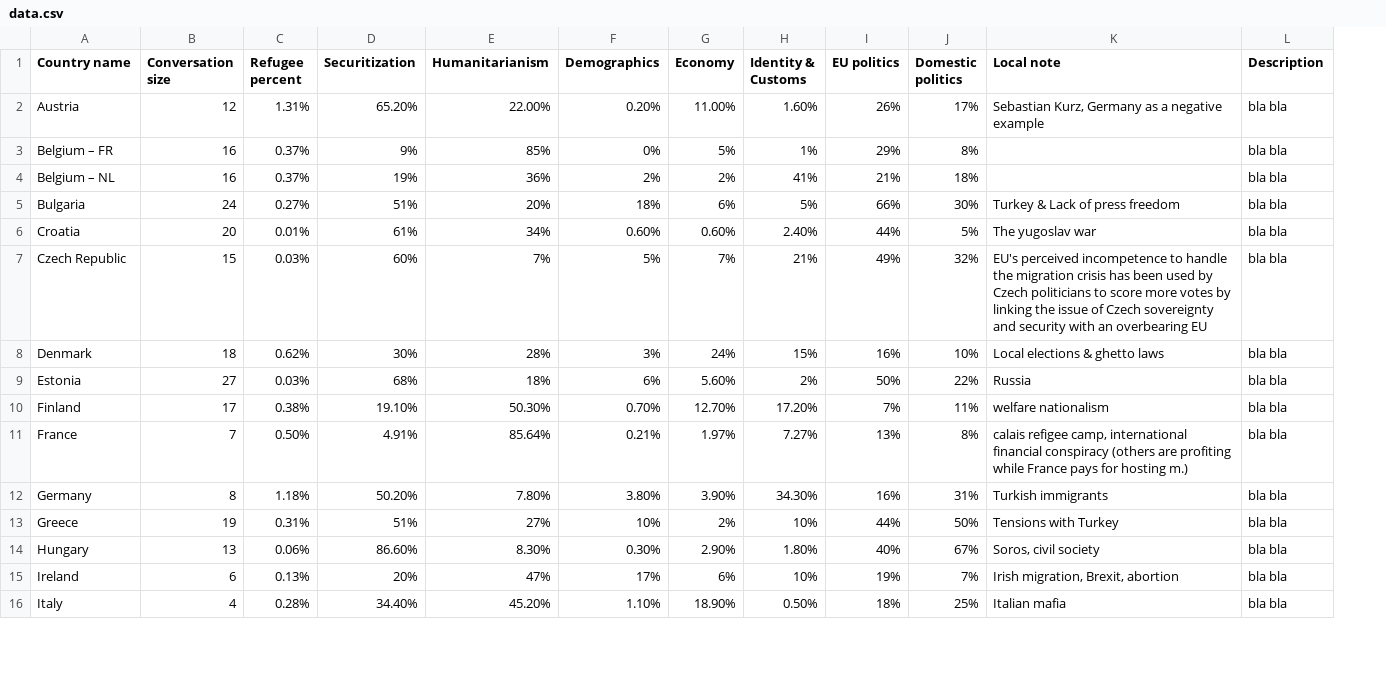
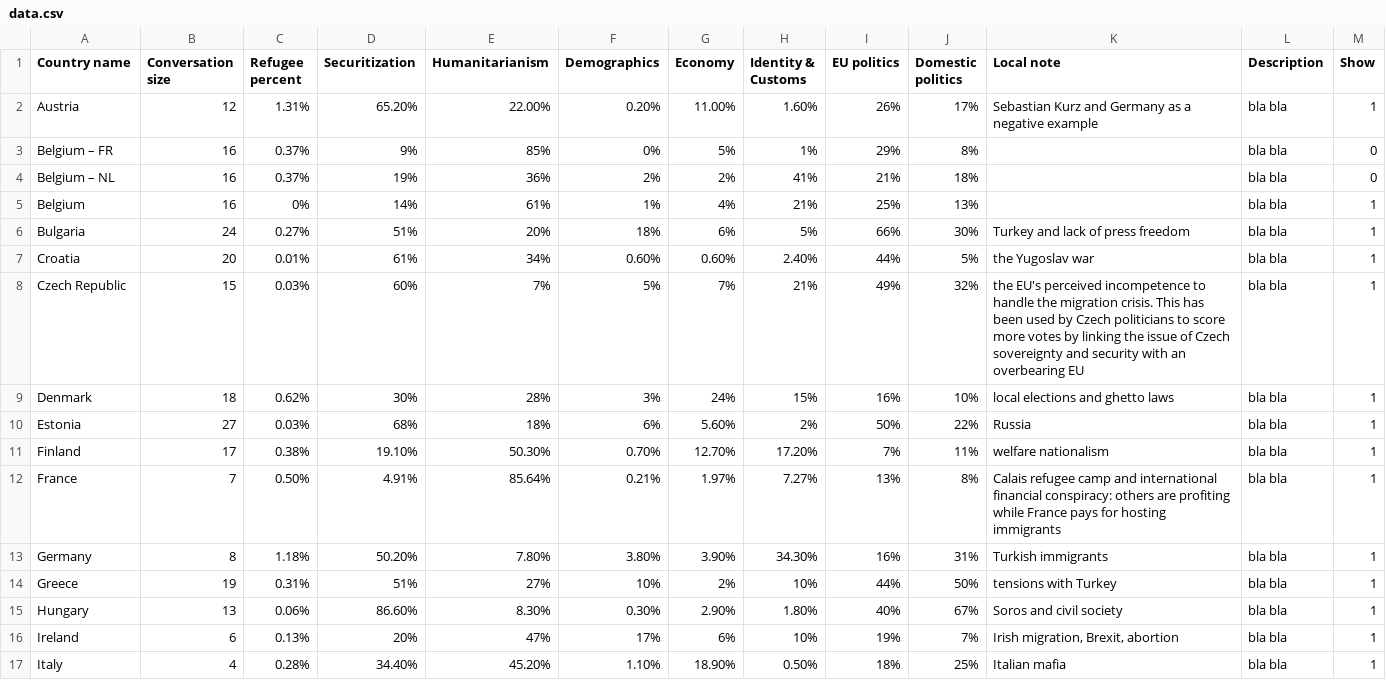
Before and after one commit to denesdata/eu-immigration-opinion-map, a CSV file: data.csv, drawn as a sheet; only a part is shown; addresses are those after the commit; the diff covers the shown part only; the diff names each change by its address in the sheet, - before the commit and + after, or states it on an @@ line.

```diff
--- a/data.csv
+++ b/data.csv
+column M (Show), rows 2-4: 1 | 0 | 0; rows 6-17: all 1
-K2 (Local note): Sebastian Kurz, Germany as…
+K2 (Local note): Sebastian Kurz and Germany as…
+row 5: Belgium | 16 | 0% | 14% | 61% | 1% | 4% | 21% | 25% | 13% |  | bla bla | 1
-K6 (Local note): Turkey & Lack of press freedom
+K6 (Local note): Turkey and lack of press freedom
-K7 (Local note): The yugoslav war
+K7 (Local note): the Yugoslav war
-K8 (Local note): EU's perceived incompetence to handle the migration crisis has been…
+K8 (Local note): the EU's perceived incompetence to handle the migration crisis. This has been…
-K9 (Local note): Local elections & ghetto laws
+K9 (Local note): local elections and ghetto laws
-K12 (Local note): calais refigee camp, international financial conspiracy (others are profiting while France pays for hosting m.)
+K12 (Local note): Calais refugee camp and international financial conspiracy: others are profiting while France pays for hosting immigrants
-K14 (Local note): Tensions with Turkey
+K14 (Local note): tensions with Turkey
-K15 (Local note): Soros, civil society
+K15 (Local note): Soros and civil society
```
Also changed, not shown: 1 added row and 7 edited cells elsewhere in this file, 8 other files.
